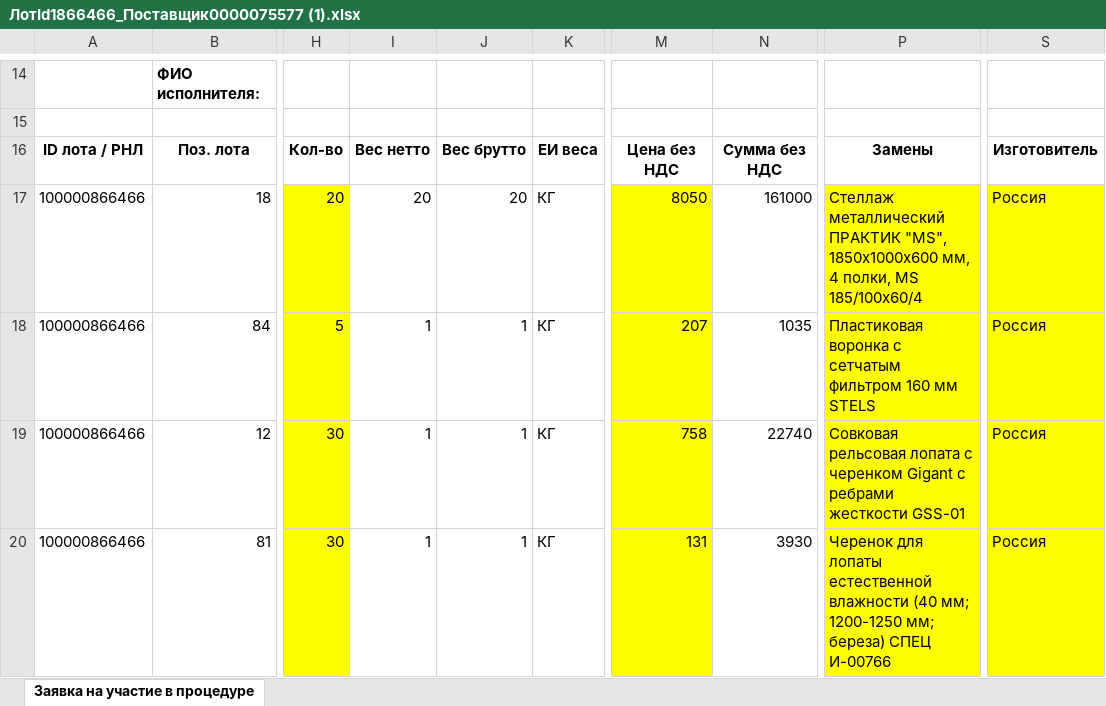
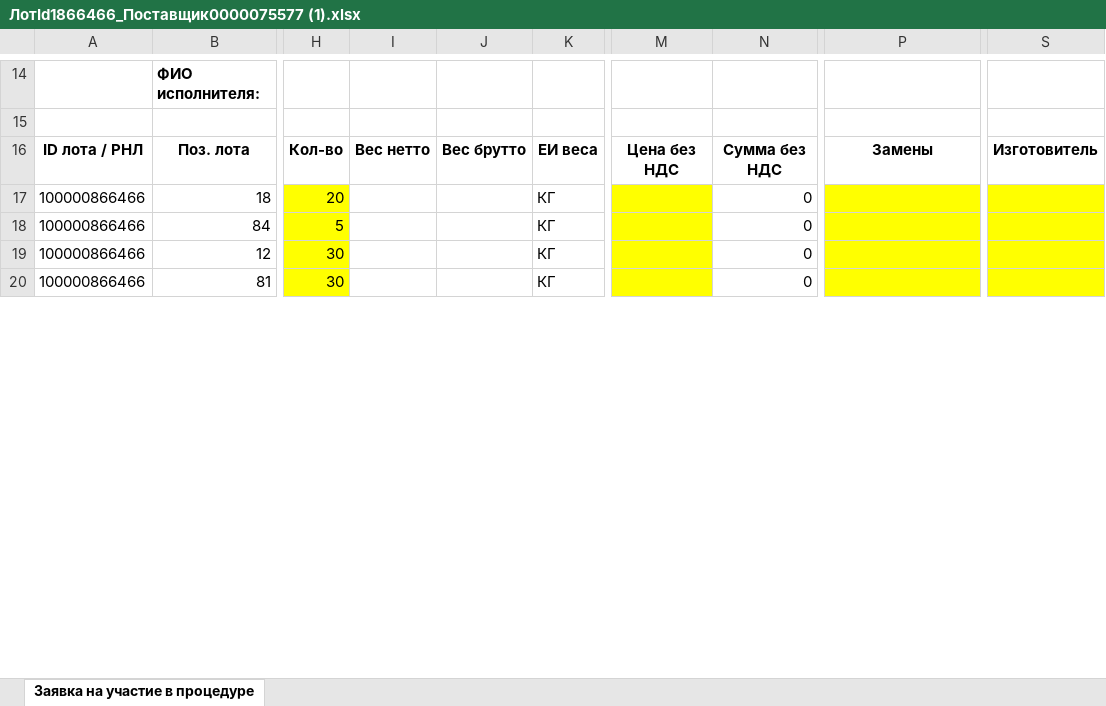
Before and after one commit to BearBQ/ExcelParser, an Excel workbook: filesExcel/ЛотId1866466_Поставщик0000075577 (1).xlsx, sheet Заявка на участие в процедуре, drawn as a sheet; only a part is shown, gaps mark what is left out; values as stored, in another font and other column widths than the file's, no borders; charts and pictures and conditional formats not drawn; the diff covers the shown part only; the diff names each change by its address in the sheet, - before the commit and + after, or states it on an @@ line.

```diff
--- a/filesExcel/ЛотId1866466_Поставщик0000075577 (1).xlsx (sheet Заявка на участие в процедуре)
+++ b/filesExcel/ЛотId1866466_Поставщик0000075577 (1).xlsx (sheet Заявка на участие в процедуре)
-I17: 20
+I17: (empty)
-J17: 20
+J17: (empty)
-M17: 8050
+M17: (empty)
-N17: 161000
+N17: 0
-P17: Стеллаж металлический ПРАКТИК "MS", 1850х1000х600 мм, 4 полки, MS 185/100х60/4
+P17: (empty)
-S17:S20: Россия
+S17:S20: (empty)
-I18:I20: 1
+I18:I20: (empty)
-J18:J20: 1
+J18:J20: (empty)
-M18: 207
+M18: (empty)
-N18: 1035
+N18: 0
-P18: Пластиковая воронка с сетчатым фильтром 160 мм STELS
+P18: (empty)
-M19: 758
+M19: (empty)
-N19: 22740
+N19: 0
-P19: Совковая рельсовая лопата с черенком Gigant с ребрами жесткости GSS-01
+P19: (empty)
-M20: 131
+M20: (empty)
-N20: 3930
+N20: 0
-P20: Черенок для лопаты естественной влажности (40 мм; 1200-1250 мм; береза) СПЕЦ И-00766
+P20: (empty)
```
Also changed, not shown: 185 edited cells elsewhere in this sheet, charts or pictures, mainFile/main.xlsx, 13 other files.
